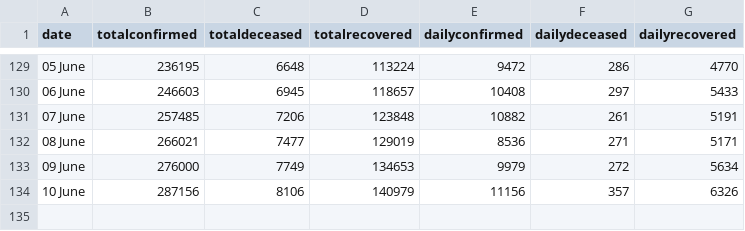
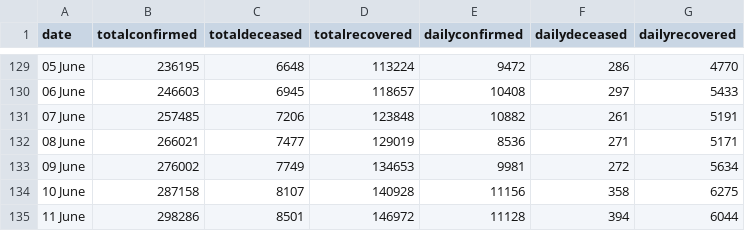
Before and after one commit to imdevskp/covid-19-india-data, a CSV file: nation_level_daily.csv, drawn as a sheet; only a part is shown, gaps mark what is left out.

```diff
--- a/nation_level_daily.csv
+++ b/nation_level_daily.csv
@@ -132,3 +132,4 @@ date,totalconfirmed,totaldeceased,totalrecovered,dailyconfirmed,dailydeceased,da
 08 June ,266021,7477,129019,8536,271,5171
-09 June ,276000,7749,134653,9979,272,5634
-10 June ,287156,8106,140979,11156,357,6326
+09 June ,276002,7749,134653,9981,272,5634
+10 June ,287158,8107,140928,11156,358,6275
+11 June ,298286,8501,146972,11128,394,6044
```
Also changed, not shown: complete.csv, district_level_latest.csv, 5 other files.
